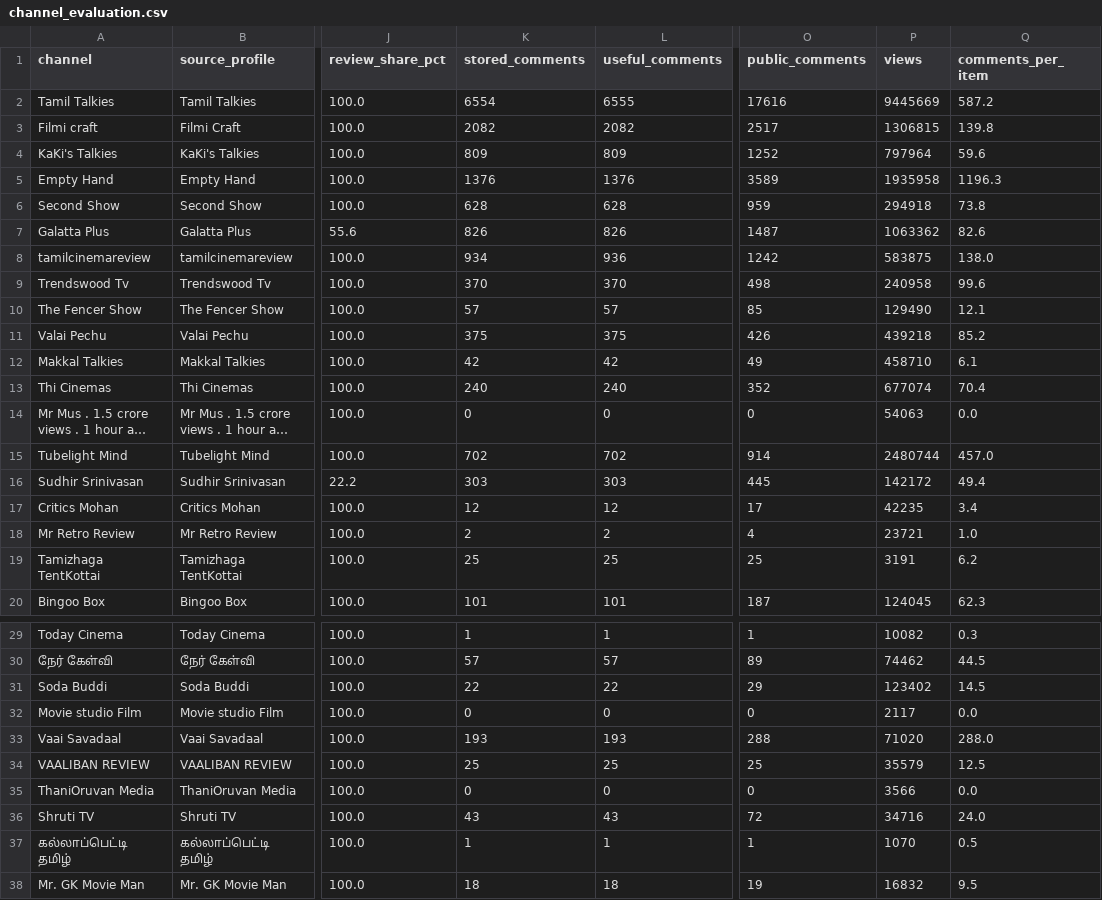
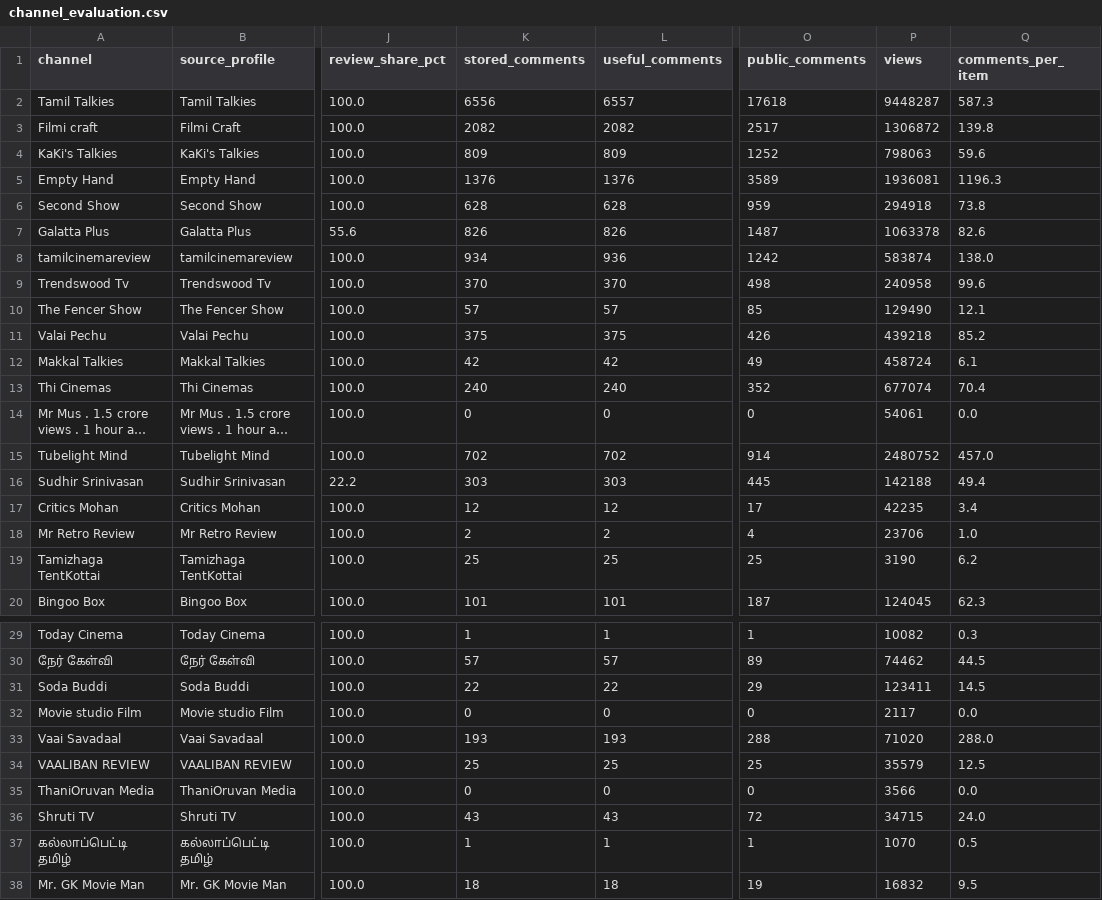
Before and after one commit to purushothaman-98/cinema-wall, a CSV file: data/live/channel_evaluation.csv, drawn as a sheet; only a part is shown, gaps mark what is left out; long unchanged cells end in …; the diff covers the shown part only; the diff names each change by its address in the sheet, - before the commit and + after, or states it on an @@ line.

```diff
--- a/data/live/channel_evaluation.csv
+++ b/data/live/channel_evaluation.csv
-K2 (stored_comments): 6554
+K2 (stored_comments): 6556
-L2 (useful_comments): 6555
+L2 (useful_comments): 6557
-O2 (public_comments): 17616
+O2 (public_comments): 17618
-P2 (views): 9445669
+P2 (views): 9448287
-Q2 (comments_per_item): 587.2
+Q2 (comments_per_item): 587.3
-P3 (views): 1306815
+P3 (views): 1306872
-P4 (views): 797964
+P4 (views): 798063
-P5 (views): 1935958
+P5 (views): 1936081
-P7 (views): 1063362
+P7 (views): 1063378
-P8 (views): 583875
+P8 (views): 583874
-P12 (views): 458710
+P12 (views): 458724
-P14 (views): 54063
+P14 (views): 54061
-P15 (views): 2480744
+P15 (views): 2480752
-P16 (views): 142172
+P16 (views): 142188
-P18 (views): 23721
+P18 (views): 23706
-P19 (views): 3191
+P19 (views): 3190
-P31 (views): 123402
+P31 (views): 123411
-P36 (views): 34716
+P36 (views): 34715
```
Also changed, not shown: 9 edited cells elsewhere in this file, data/live/top_channel_coverage.csv, 2 other files.
